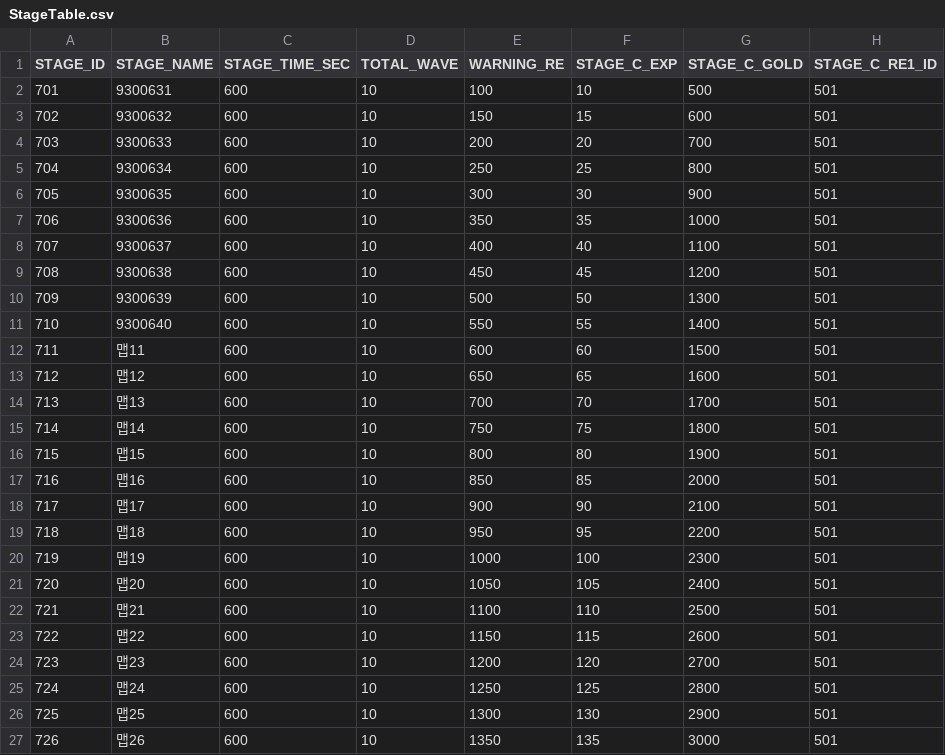
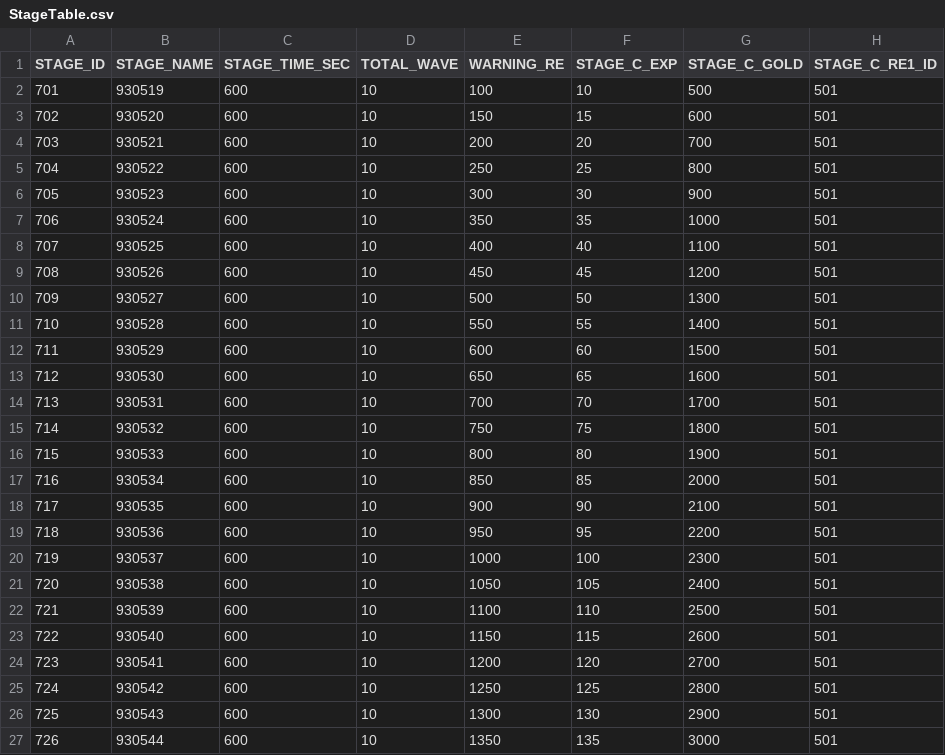
Before and after one commit to hi7524/HireAndHold, a CSV file: Assets/DataTables/StageTable.csv, drawn as a sheet; only a part is shown; the diff names each change by its address in the sheet, - before the commit and + after, or states it on an @@ line.

```diff
--- a/Assets/DataTables/StageTable.csv
+++ b/Assets/DataTables/StageTable.csv
-B2 (STAGE_NAME): 9300631
+B2 (STAGE_NAME): 930519
-B3 (STAGE_NAME): 9300632
+B3 (STAGE_NAME): 930520
-B4 (STAGE_NAME): 9300633
+B4 (STAGE_NAME): 930521
-B5 (STAGE_NAME): 9300634
+B5 (STAGE_NAME): 930522
-B6 (STAGE_NAME): 9300635
+B6 (STAGE_NAME): 930523
-B7 (STAGE_NAME): 9300636
+B7 (STAGE_NAME): 930524
-B8 (STAGE_NAME): 9300637
+B8 (STAGE_NAME): 930525
-B9 (STAGE_NAME): 9300638
+B9 (STAGE_NAME): 930526
-B10 (STAGE_NAME): 9300639
+B10 (STAGE_NAME): 930527
-B11 (STAGE_NAME): 9300640
+B11 (STAGE_NAME): 930528
-B12 (STAGE_NAME): 맵11
+B12 (STAGE_NAME): 930529
-B13 (STAGE_NAME): 맵12
+B13 (STAGE_NAME): 930530
-B14 (STAGE_NAME): 맵13
+B14 (STAGE_NAME): 930531
-B15 (STAGE_NAME): 맵14
+B15 (STAGE_NAME): 930532
-B16 (STAGE_NAME): 맵15
+B16 (STAGE_NAME): 930533
-B17 (STAGE_NAME): 맵16
+B17 (STAGE_NAME): 930534
-B18 (STAGE_NAME): 맵17
+B18 (STAGE_NAME): 930535
-B19 (STAGE_NAME): 맵18
+B19 (STAGE_NAME): 930536
-B20 (STAGE_NAME): 맵19
+B20 (STAGE_NAME): 930537
-B21 (STAGE_NAME): 맵20
+B21 (STAGE_NAME): 930538
-B22 (STAGE_NAME): 맵21
+B22 (STAGE_NAME): 930539
-B23 (STAGE_NAME): 맵22
+B23 (STAGE_NAME): 930540
-B24 (STAGE_NAME): 맵23
+B24 (STAGE_NAME): 930541
-B25 (STAGE_NAME): 맵24
+B25 (STAGE_NAME): 930542
-B26 (STAGE_NAME): 맵25
+B26 (STAGE_NAME): 930543
-B27 (STAGE_NAME): 맵26
+B27 (STAGE_NAME): 930544
```
Also changed, not shown: Assets/DataTables/UnitTable.csv, 17 other files.
